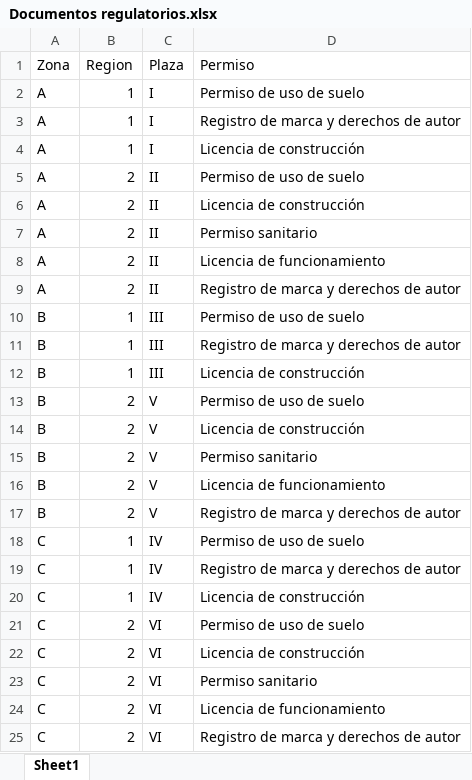
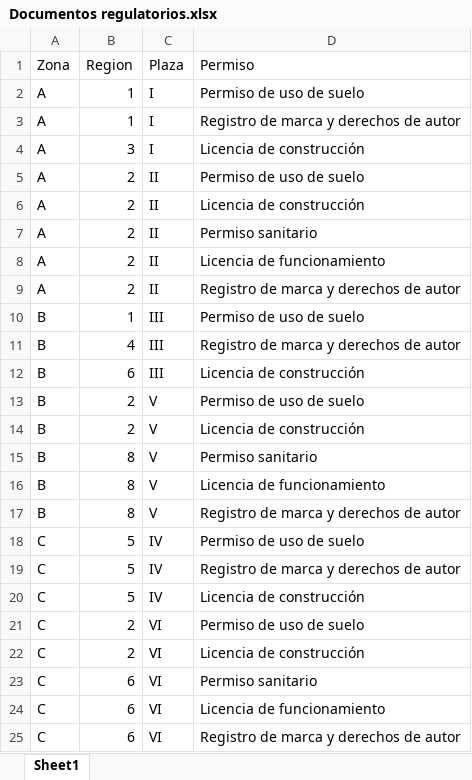
Before and after one commit to Zubuitrago/Lectura_Documentos, an Excel workbook: Documentos regulatorios.xlsx, sheet Sheet1, drawn as a sheet; values as stored, in another font and other column widths than the file's, no borders; the diff names each change by its address in the sheet, - before the commit and + after, or states it on an @@ line.

```diff
--- a/Documentos regulatorios.xlsx (sheet Sheet1)
+++ b/Documentos regulatorios.xlsx (sheet Sheet1)
-B4 (Region): 1
+B4 (Region): 3
-B11 (Region): 1
+B11 (Region): 4
-B12 (Region): 1
+B12 (Region): 6
-B15:B17 (Region): 2
+B15:B17 (Region): 8
-B18:B20 (Region): 1
+B18:B20 (Region): 5
-B23:B25 (Region): 2
+B23:B25 (Region): 6
```
Also changed, not shown: data/Documentos regulatorios.xlsx, 1 other file.
